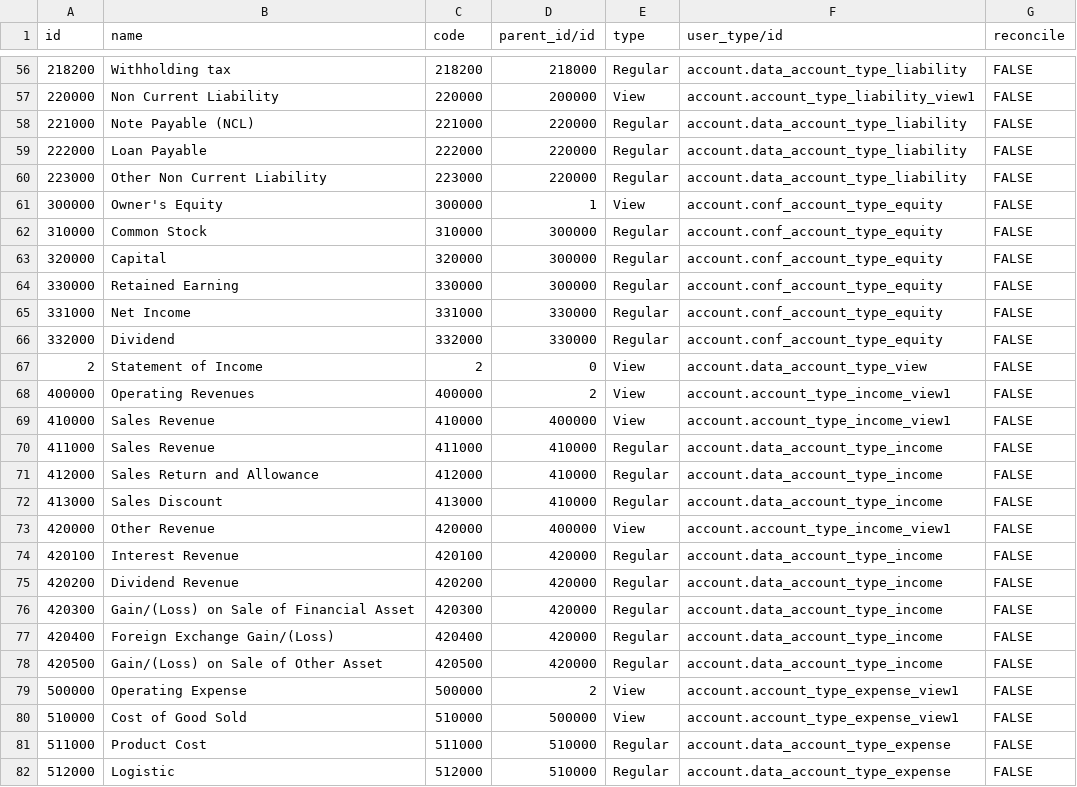
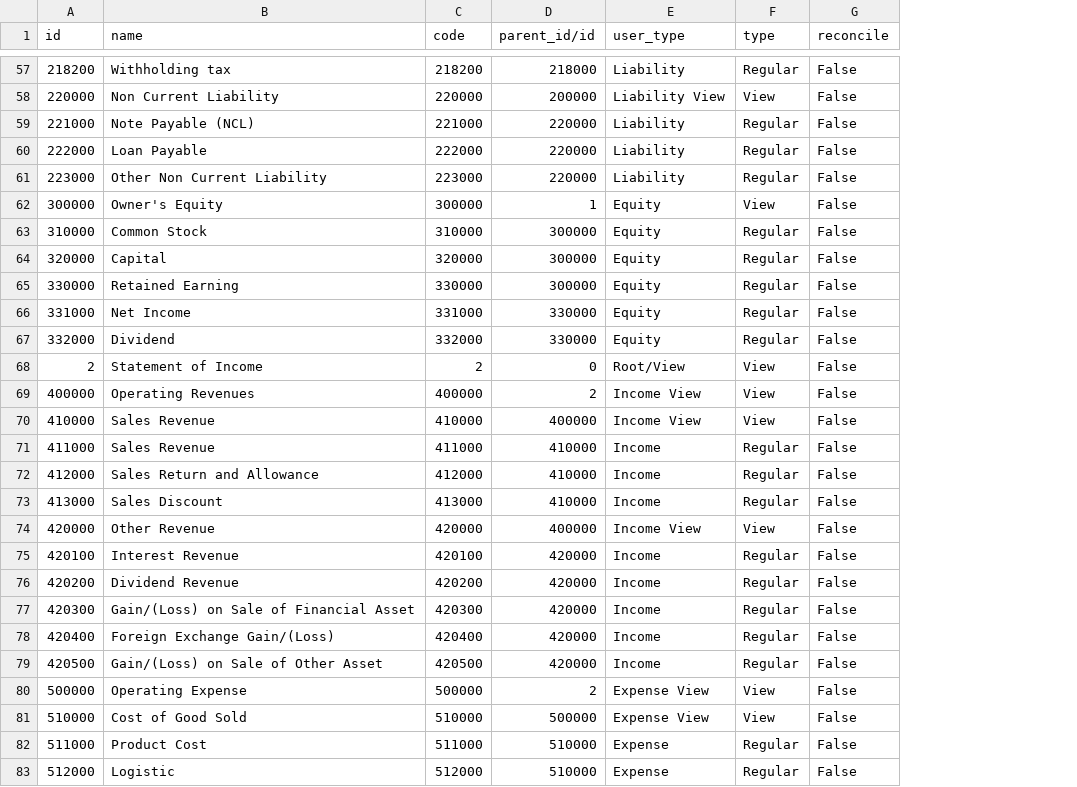
Before and after one commit to SaraiOsorio/fofo, a CSV file: fofo_account_import/data/account.account.template.csv, drawn as a sheet; only a part is shown, gaps mark what is left out; removed rows and columns are numbered as before the commit, all else as after; the diff covers the shown part only; the diff names each change by its address in the sheet, - before the commit and + after, or states it on an @@ line.

Commit message:
[ENH] correct account codes

```diff
--- a/fofo_account_import/data/account.account.template.csv
+++ b/fofo_account_import/data/account.account.template.csv
+column E (user_type), rows 57-83: Liability | Liability View | Liability | Liability | Liability | Equity | Equity | Equity | Equity | Equity | Equity | Root/View | Income View | Income View | Income | Income | Income | Income View | Income | Income | Income | Income | Income | Expense View | Expense View | Expense | Expense
-column F (user_type/id), rows 56-82: account.data_account_type_liability | account.account_type_liability_view1 | account.data_account_type_liability | account.data_account_type_liability | account.data_account_type_liability | account.conf_account_type_equity | account.conf_account_type_equity | account.conf_account_type_equity | account.conf_account_type_equity | account.conf_account_type_equity | account.conf_account_type_equity | account.data_account_type_view | account.account_type_income_view1 | account.account_type_income_view1 | account.data_account_type_income | account.data_account_type_income | account.data_account_type_income | account.account_type_income_view1 | account.data_account_type_income | account.data_account_type_income | account.data_account_type_income | account.data_account_type_income | account.data_account_type_income | account.account_type_expense_view1 | account.account_type_expense_view1 | account.data_account_type_expense | account.data_account_type_expense
-G57:G83 (reconcile): FALSE
+G57:G83 (reconcile): False
```
Also changed, not shown: 9 added rows and 96 edited cells elsewhere in this file, fofo_account_import/data/account.chart.template.csv, 1 other file.
